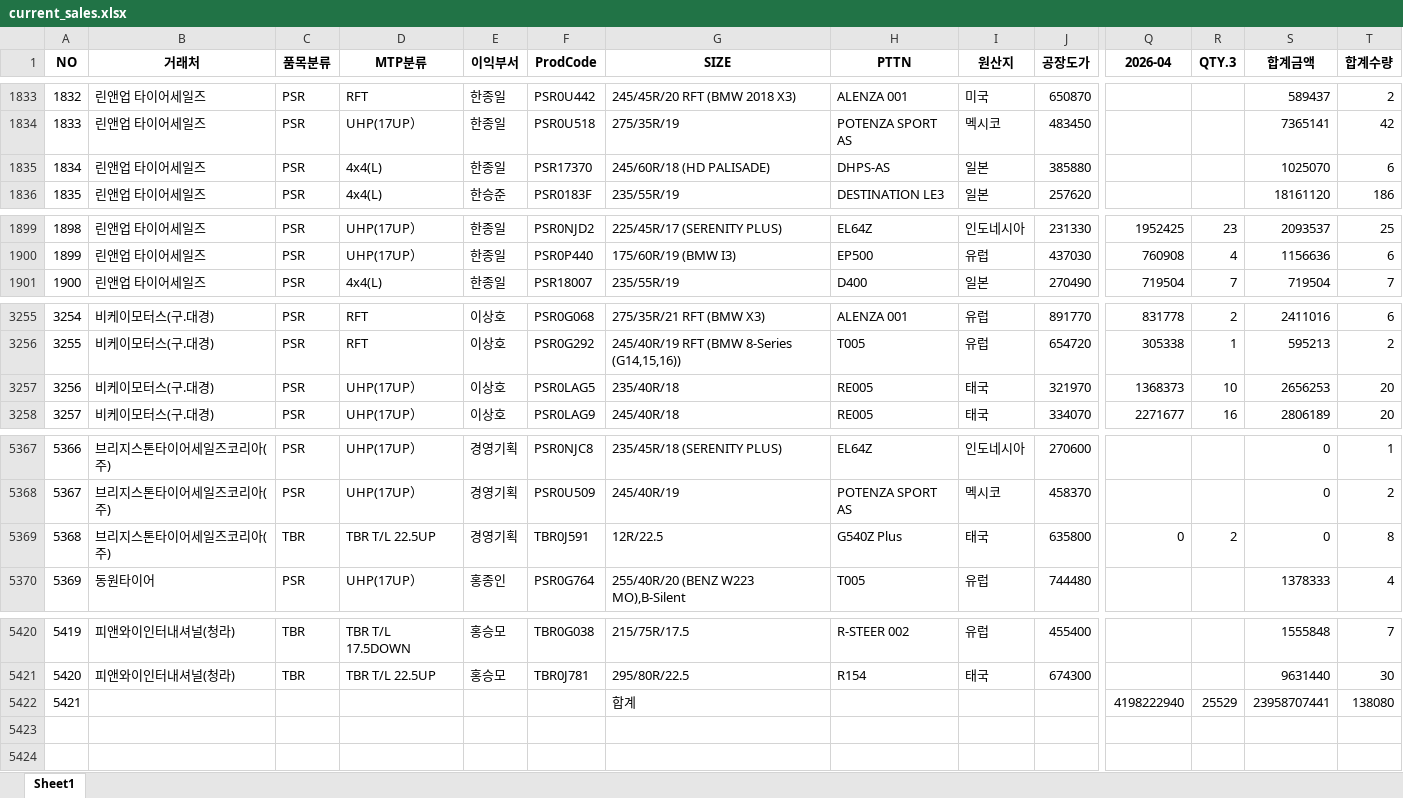
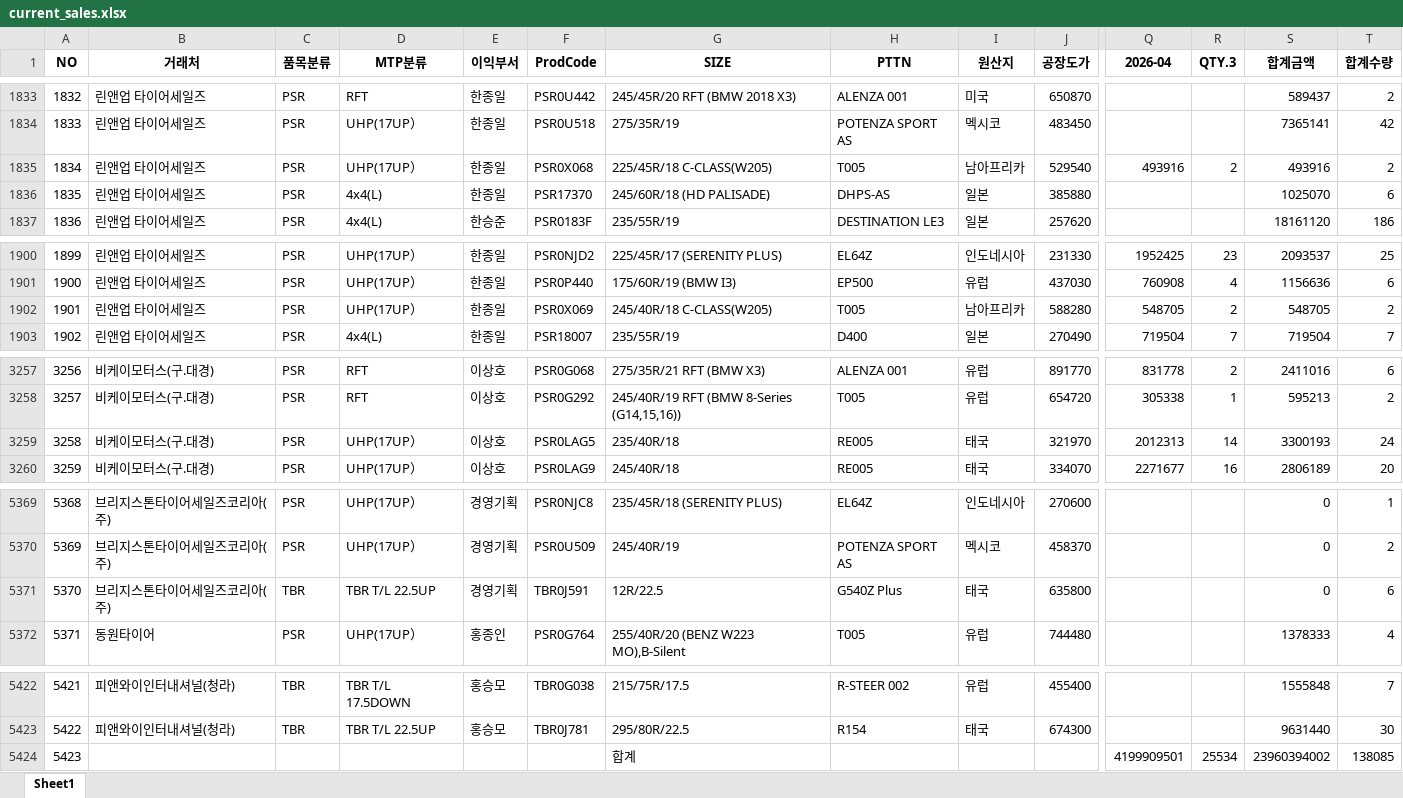
Before and after one commit to jeongkihyun25-arch/sales, an Excel workbook: current_sales.xlsx, sheet Sheet1, drawn as a sheet; only a part is shown, gaps mark what is left out; values as stored, in another font and other column widths than the file's, no borders; addresses are those after the commit; rows hold the shown columns only; the diff covers the shown part only; the diff names each change by its address in the sheet, - before the commit and + after, or states it on an @@ line.

```diff
--- a/current_sales.xlsx (sheet Sheet1)
+++ b/current_sales.xlsx (sheet Sheet1)
+row 1835: 1834 | 린앤업 타이어세일즈 | PSR | UHP(17UP） | 한종일 | PSR0X068 | 225/45R/18 C-CLASS(W205) | T005 | 남아프리카 | 529540 | 493916 | 2 | 493916 | 2
@@ column A (NO) renumbered from row 1836 down @@
+row 1902: 1901 | 린앤업 타이어세일즈 | PSR | UHP(17UP） | 한종일 | PSR0X069 | 245/40R/18 C-CLASS(W205) | T005 | 남아프리카 | 588280 | 548705 | 2 | 548705 | 2
-Q3259 (2026-04): 1368373
+Q3259 (2026-04): 2012313
-R3259 (QTY.3): 10
+R3259 (QTY.3): 14
-S3259 (합계금액): 2656253
+S3259 (합계금액): 3300193
-T3259 (합계수량): 20
+T3259 (합계수량): 24
-Q5371 (2026-04): 0
+Q5371 (2026-04): (empty)
-R5371 (QTY.3): 2
+R5371 (QTY.3): (empty)
-T5371 (합계수량): 8
+T5371 (합계수량): 6
-Q5424 (2026-04): 4198222940
+Q5424 (2026-04): 4199909501
-R5424 (QTY.3): 25529
+R5424 (QTY.3): 25534
-S5424 (합계금액): 23958707441
+S5424 (합계금액): 23960394002
-T5424 (합계수량): 138080
+T5424 (합계수량): 138085
```
Also changed, not shown: 2 edited cells elsewhere in this sheet.
